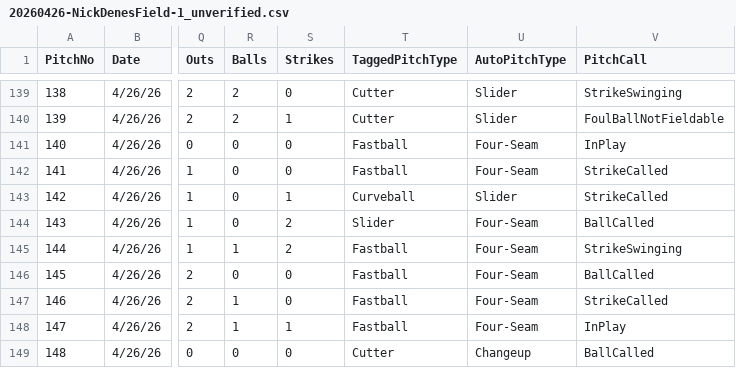
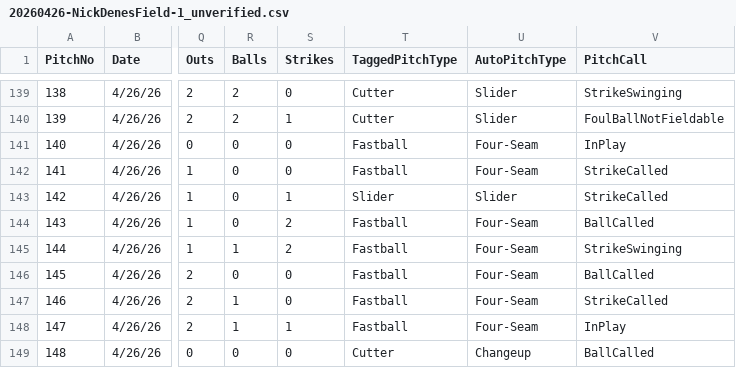
Before and after one commit to jab30/TrackmanPitchingApp-TEST-, a CSV file: TrackmanCSV's/20260426-NickDenesField-1_unverified.csv, drawn as a sheet; only a part is shown, gaps mark what is left out; the diff names each change by its address in the sheet, - before the commit and + after, or states it on an @@ line.

Commit message:
Add files via upload

```diff
--- a/TrackmanCSV's/20260426-NickDenesField-1_unverified.csv
+++ b/TrackmanCSV's/20260426-NickDenesField-1_unverified.csv
-T143 (TaggedPitchType): Curveball
+T143 (TaggedPitchType): Slider
-T144 (TaggedPitchType): Slider
+T144 (TaggedPitchType): Fastball
```
